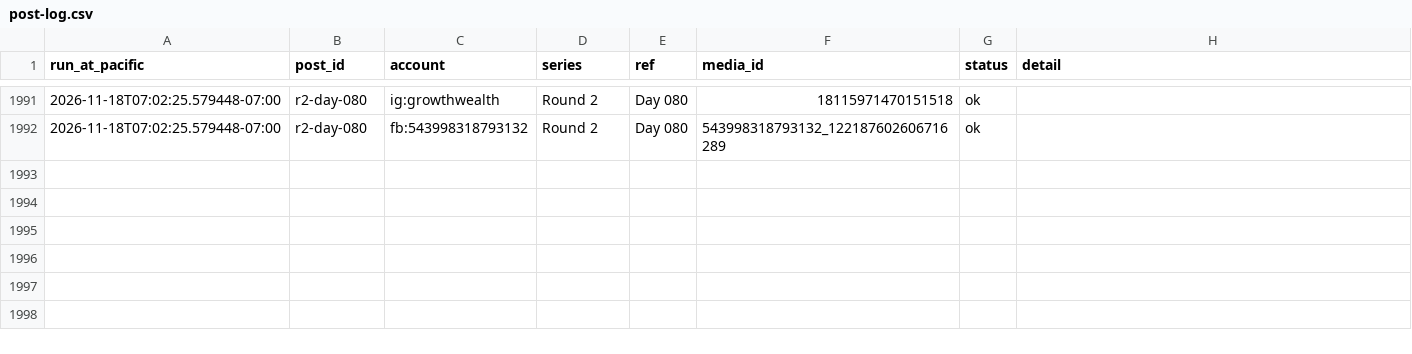
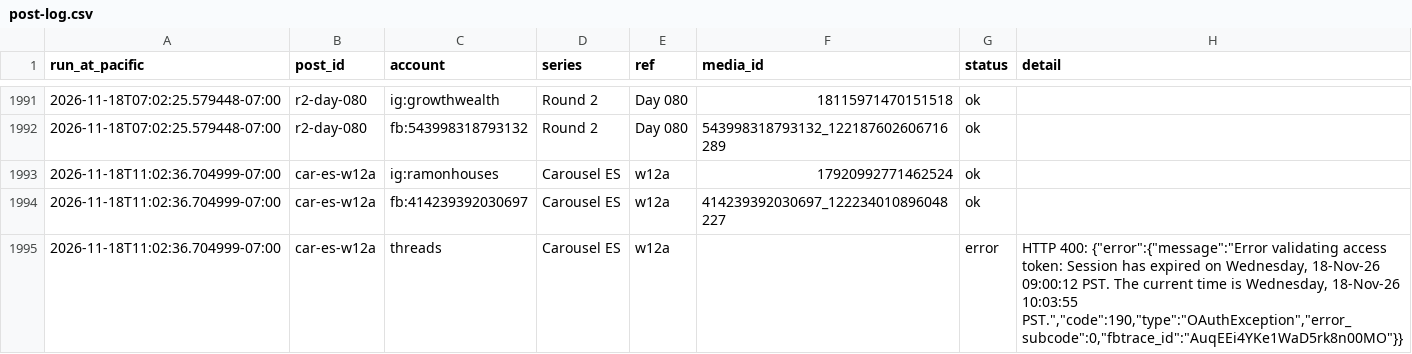
Before and after one commit to ramongtzl/ramon-social-assets, a CSV file: post-log.csv, drawn as a sheet; only a part is shown, gaps mark what is left out; the diff names each change by its address in the sheet, - before the commit and + after, or states it on an @@ line.

```diff
--- a/post-log.csv
+++ b/post-log.csv
+row 1993: 2026-11-18T11:02:36.704999-07:00 | car-es-w12a | ig:ramonhouses | Carousel ES | w12a | 17920992771462524 | ok
+row 1994: 2026-11-18T11:02:36.704999-07:00 | car-es-w12a | fb:414239392030697 | Carousel ES | w12a | 414239392030697_122234010896048227 | ok
+row 1995: 2026-11-18T11:02:36.704999-07:00 | car-es-w12a | threads | Carousel ES | w12a |  | error | HTTP 400: {"error":{"message":"Error validating access token: Session has expired on Wednesday, 18-Nov-26 09:00:12 PST. The current time is Wednesday, 18-Nov-26 10:03:55 PST.","code":190,"type":"OAuthException","error_subcode":0,"fbtrace_id":"AuqEEi4YKe1WaD5rk8n00MO"}}
```
Also changed, not shown: 1 other file.
